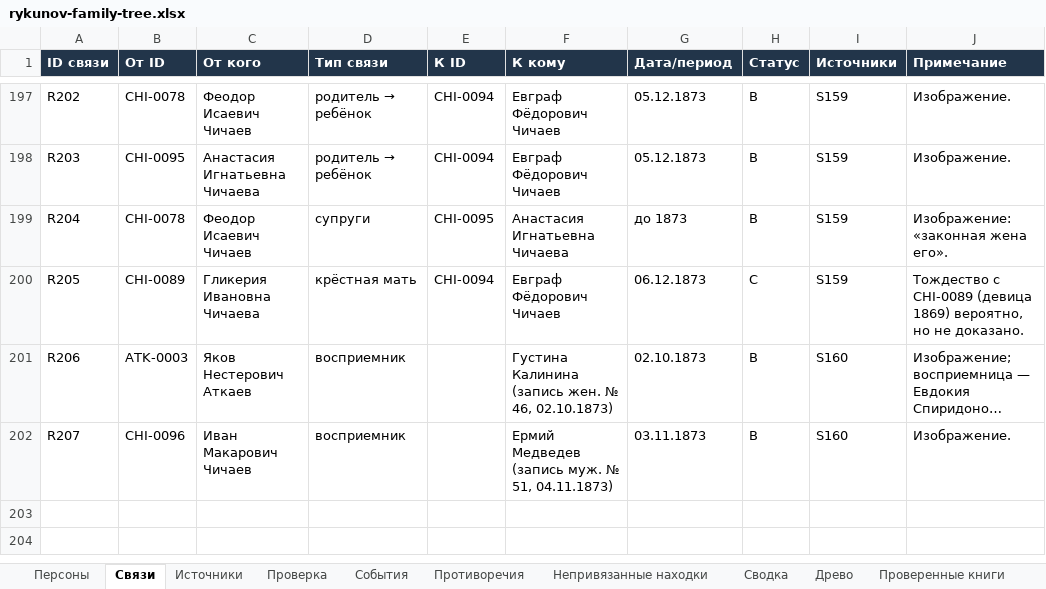
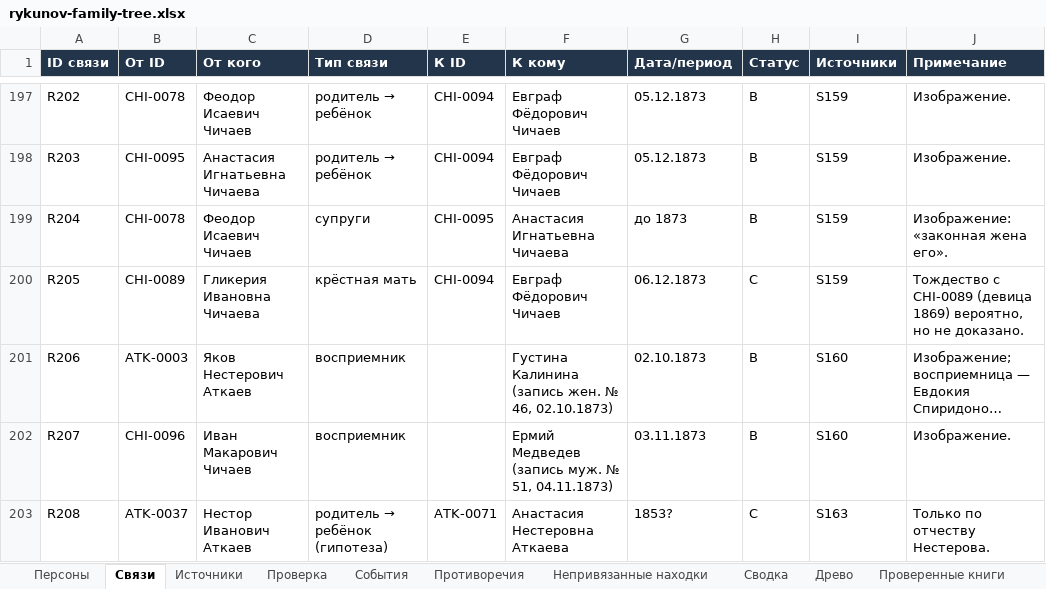
Before and after one commit to kilevoy/rykunov-family-tree, an Excel workbook: data/rykunov-family-tree.xlsx, sheet Связи, drawn as a sheet; only a part is shown, gaps mark what is left out; long unchanged cells end in …; values as stored, in another font and other column widths than the file's, no borders; the diff names each change by its address in the sheet, - before the commit and + after, or states it on an @@ line.

```diff
--- a/data/rykunov-family-tree.xlsx (sheet Связи)
+++ b/data/rykunov-family-tree.xlsx (sheet Связи)
+row 203: R208 | ATK-0037 | Нестор Иванович Аткаев | родитель → ребёнок (гипотеза) | ATK-0071 | Анастасия Нестеровна Аткаева | 1853? | C | S163 | Только по отчеству Нестерова.
```
Also changed, not shown: sheet Персоны, sheet Проверенные книги, sheet Источники.
